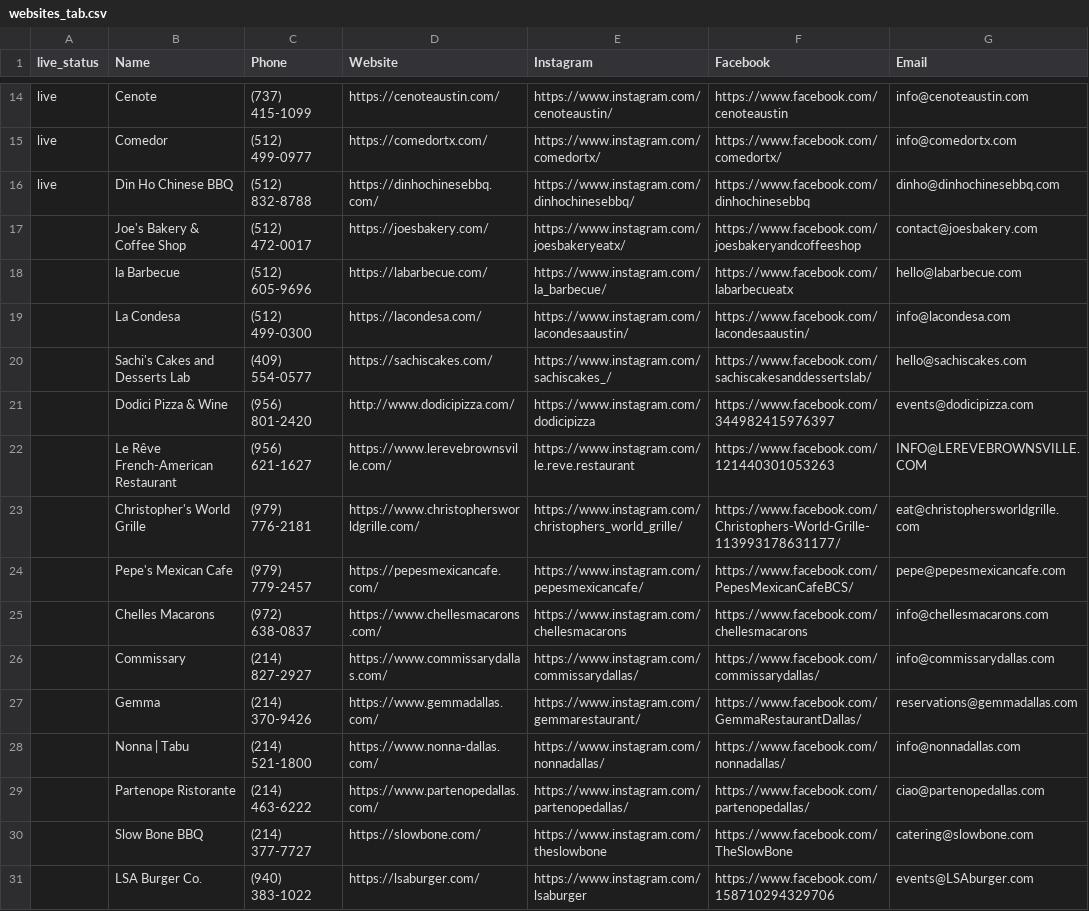
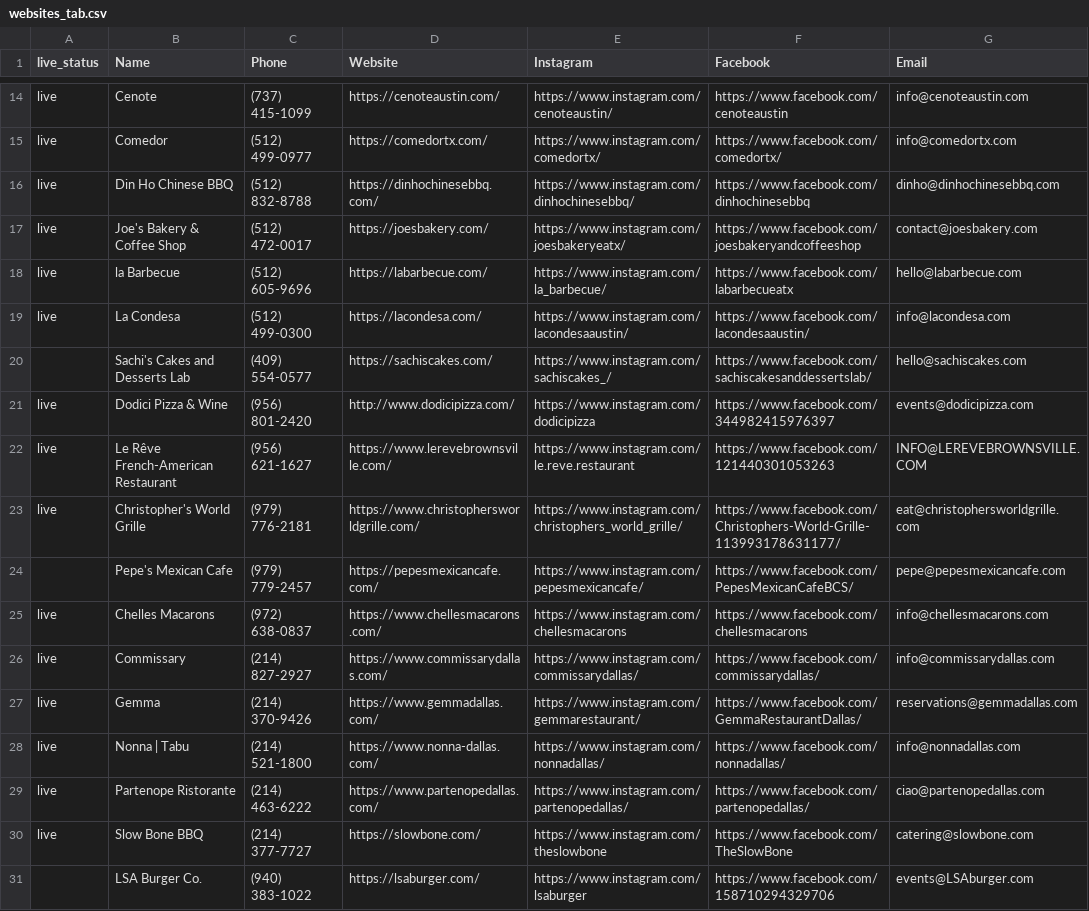
Before and after one commit to ATTIQSHAH/site-factory, a CSV file: results/websites_tab.csv, drawn as a sheet; only a part is shown, gaps mark what is left out; the diff names each change by its address in the sheet, - before the commit and + after, or states it on an @@ line.

```diff
--- a/results/websites_tab.csv
+++ b/results/websites_tab.csv
-A17:A19 (live_status): (empty)
+A17:A19 (live_status): live
-A21:A23 (live_status): (empty)
+A21:A23 (live_status): live
-A25:A30 (live_status): (empty)
+A25:A30 (live_status): live
```
Also changed, not shown: results/batch_1_live.csv, 2 other files.
